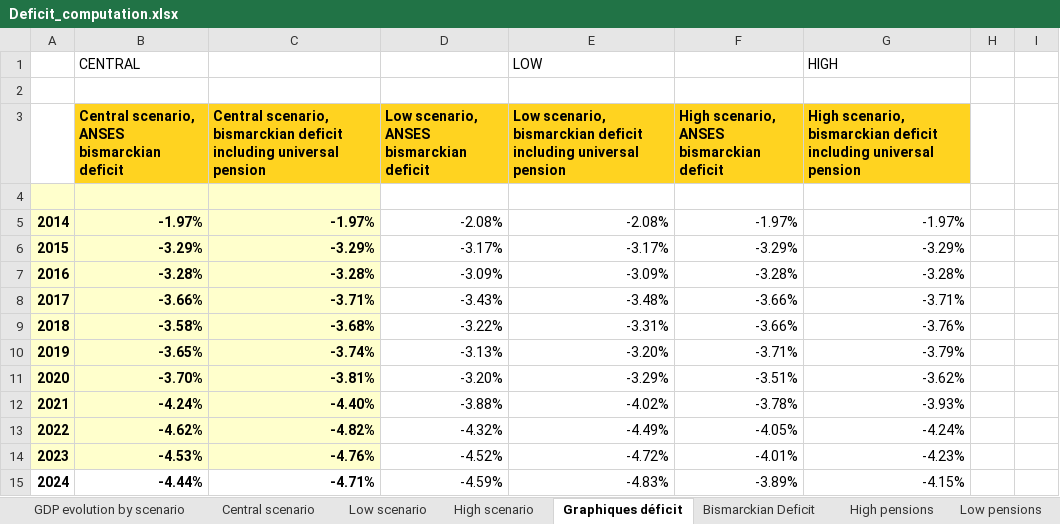
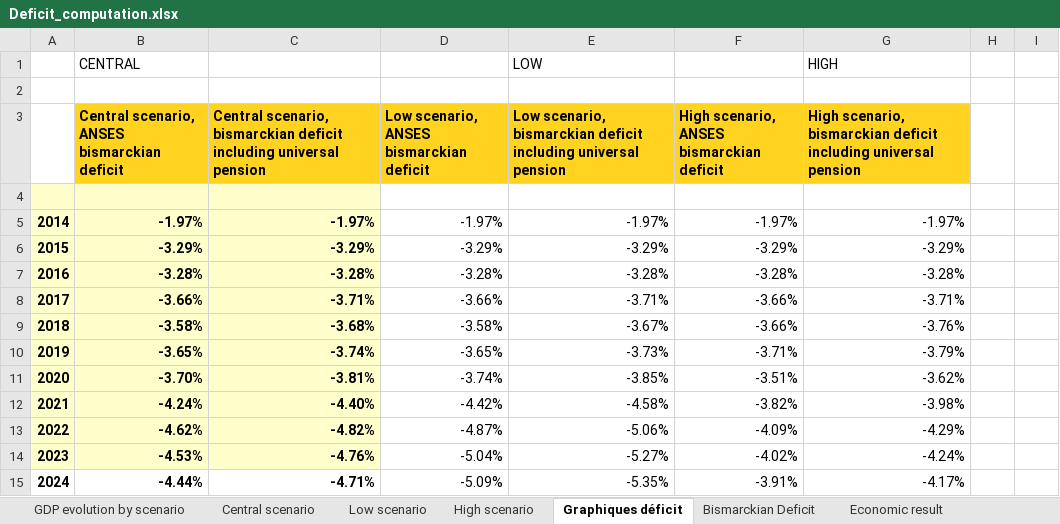
Before and after one commit to leonardo-calcagno/MISSAR, an Excel workbook: Excel_files_for_MISSAR/Prospective_extrapolated_results/Projections_2014_q4_start/Late_2019_legislation/Deficit_computation.xlsx, sheet Graphiques déficit, drawn as a sheet; only a part is shown; values as stored, in another font and other column widths than the file's, no borders; charts and pictures not drawn; the diff covers the shown part only; the diff names each change by its address in the sheet, - before the commit and + after, or states it on an @@ line.

Commit message:
Correct economic low and high Bismarckian projections, ongoing exogenous ANSES revenue and expenses integration

```diff
--- a/Excel_files_for_MISSAR/Prospective_extrapolated_results/Projections_2014_q4_start/Late_2019_legislation/Deficit_computation.xlsx (sheet Graphiques déficit)
+++ b/Excel_files_for_MISSAR/Prospective_extrapolated_results/Projections_2014_q4_start/Late_2019_legislation/Deficit_computation.xlsx (sheet Graphiques déficit)
+sheet tab: Economic result
-D5: -2.08%
+D5: -1.97%
-E5: -2.08%
+E5: -1.97%
-D6: -3.17%
+D6: -3.29%
-E6: -3.17%
+E6: -3.29%
-D7: -3.09%
+D7: -3.28%
-E7: -3.09%
+E7: -3.28%
-D8: -3.43%
+D8: -3.66%
-E8: -3.48%
+E8: -3.71%
-D9: -3.22%
+D9: -3.58%
-E9: -3.31%
+E9: -3.67%
-D10: -3.13%
+D10: -3.65%
-E10: -3.20%
+E10: -3.73%
-D11: -3.20%
+D11: -3.74%
-E11: -3.29%
+E11: -3.85%
-D12: -3.88%
+D12: -4.42%
-E12: -4.02%
+E12: -4.58%
-F12: -3.78%
+F12: -3.82%
-G12: -3.93%
+G12: -3.98%
-D13: -4.32%
+D13: -4.87%
-E13: -4.49%
+E13: -5.06%
-F13: -4.05%
+F13: -4.09%
-G13: -4.24%
+G13: -4.29%
-D14: -4.52%
+D14: -5.04%
-E14: -4.72%
+E14: -5.27%
-F14: -4.01%
+F14: -4.02%
-G14: -4.23%
+G14: -4.24%
-D15: -4.59%
+D15: -5.09%
-E15: -4.83%
+E15: -5.35%
-F15: -3.89%
+F15: -3.91%
-G15: -4.15%
+G15: -4.17%
```
Also changed, not shown: 71 edited cells elsewhere in this sheet, sheet GDP evolution by scenario, sheet Low scenario, sheet High scenario, sheet Bismarckian Deficit, sheet Central scenario, formulas that keep their value, charts or pictures, Excel_files_for_MISSAR/ANSES measured economic result.xlsx.
